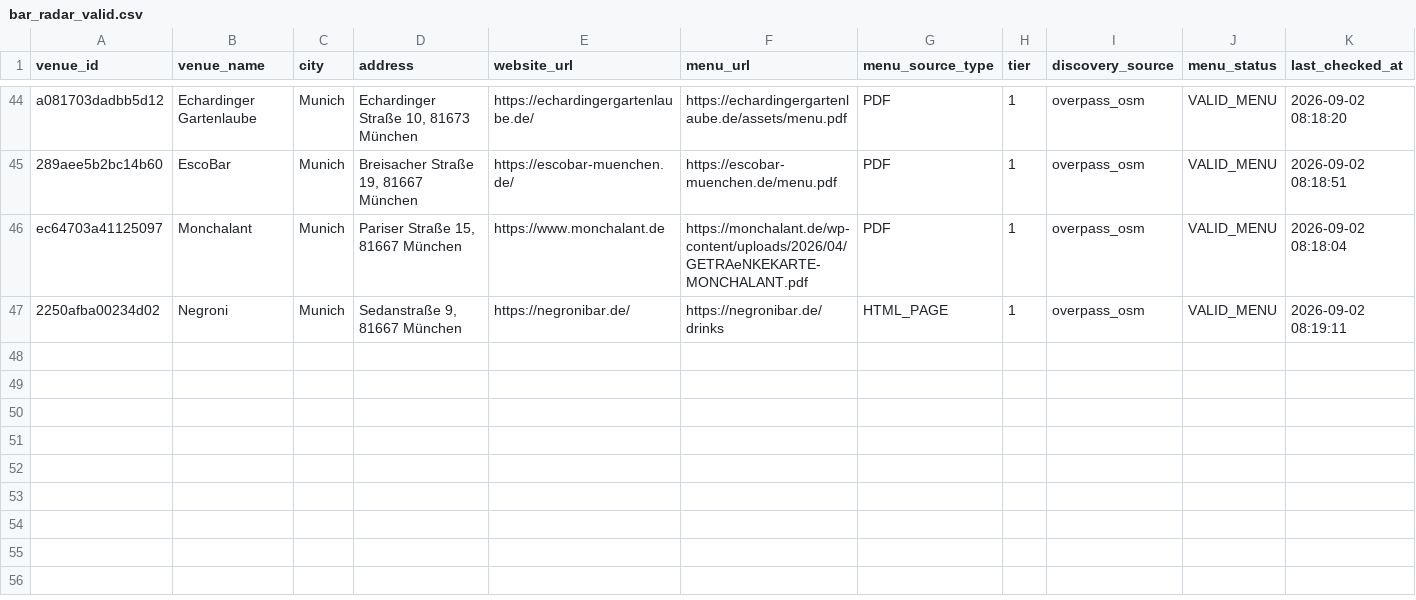
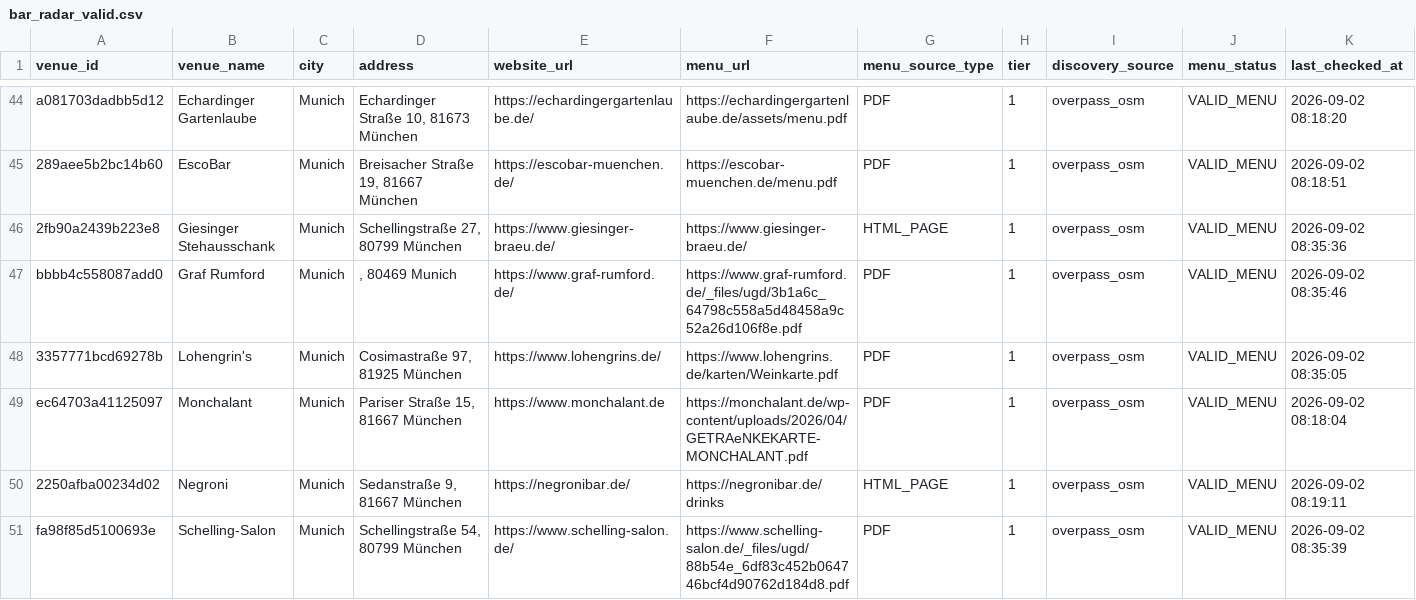
Before and after one commit to lilfimp/bar-radar-final, a CSV file: data/exports/bar_radar_valid.csv, drawn as a sheet; only a part is shown, gaps mark what is left out; the diff names each change by its address in the sheet, - before the commit and + after, or states it on an @@ line.

```diff
--- a/data/exports/bar_radar_valid.csv
+++ b/data/exports/bar_radar_valid.csv
+row 46: 2fb90a2439b223e8 | Giesinger Stehausschank | Munich | Schellingstraße 27, 80799 München | https://www.giesinger-braeu.de/ | https://www.giesinger-braeu.de/ | HTML_PAGE | 1 | overpass_osm | VALID_MENU | 2026-09-02 08:35:36
+row 47: bbbb4c558087add0 | Graf Rumford | Munich | , 80469 Munich | https://www.graf-rumford.de/ | https://www.graf-rumford.de/_files/ugd/3b1a6c_64798c558a5d48458a9c52a26d106f8e.pdf | PDF | 1 | overpass_osm | VALID_MENU | 2026-09-02 08:35:46
+row 48: 3357771bcd69278b | Lohengrin's | Munich | Cosimastraße 97, 81925 München | https://www.lohengrins.de/ | https://www.lohengrins.de/karten/Weinkarte.pdf | PDF | 1 | overpass_osm | VALID_MENU | 2026-09-02 08:35:05
+row 51: fa98f85d5100693e | Schelling-Salon | Munich | Schellingstraße 54, 80799 München | https://www.schelling-salon.de/ | https://www.schelling-salon.de/_files/ugd/88b54e_6df83c452b064746bcf4d90762d184d8.pdf | PDF | 1 | overpass_osm | VALID_MENU | 2026-09-02 08:35:39
```
Also changed, not shown: data/exports/bar_radar_venues.csv, data/manual_review/manual_review.csv, 1 other file.
